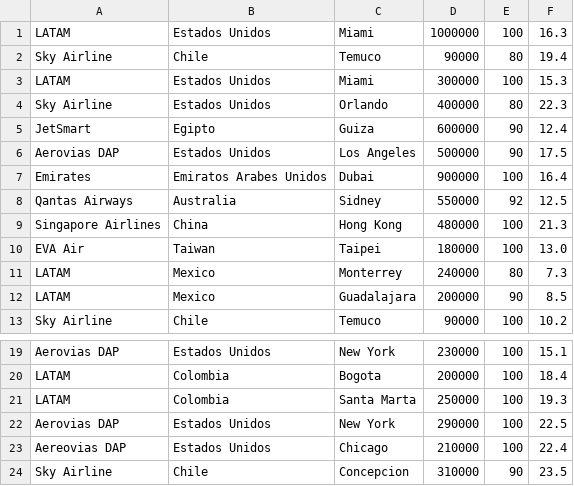
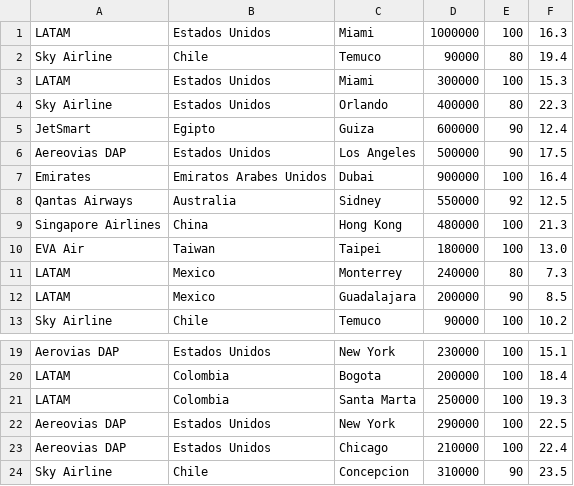
Before and after one commit to IgnacioCabreraS/proyectoAeropuerto, a CSV file: Vuelos.csv, drawn as a sheet; only a part is shown, gaps mark what is left out; the diff names each change by its address in the sheet, - before the commit and + after, or states it on an @@ line.

```diff
--- a/Vuelos.csv
+++ b/Vuelos.csv
-A6: Aerovias DAP
+A6: Aereovias DAP
-A22: Aerovias DAP
+A22: Aereovias DAP
```
Also changed, not shown: 1 other file.
